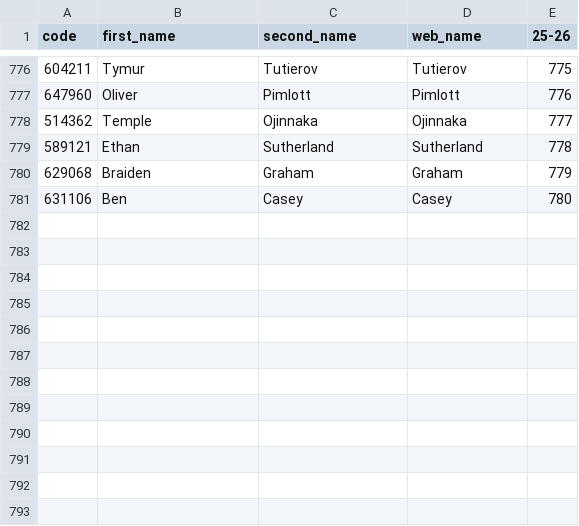
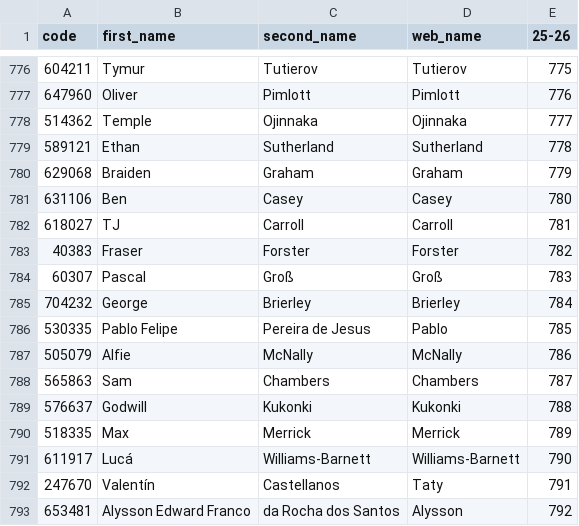
Before and after one commit to ChrisMusson/FPL-ID-Map, a CSV file: FPL/25-26.csv, drawn as a sheet; only a part is shown, gaps mark what is left out; the diff names each change by its address in the sheet, - before the commit and + after, or states it on an @@ line.

```diff
--- a/FPL/25-26.csv
+++ b/FPL/25-26.csv
+row 782: 618027 | TJ | Carroll | Carroll | 781
+row 783: 40383 | Fraser | Forster | Forster | 782
+row 784: 60307 | Pascal | Groß | Groß | 783
+row 785: 704232 | George | Brierley | Brierley | 784
+row 786: 530335 | Pablo Felipe | Pereira de Jesus | Pablo | 785
+row 787: 505079 | Alfie | McNally | McNally | 786
+row 788: 565863 | Sam | Chambers | Chambers | 787
+row 789: 576637 | Godwill | Kukonki | Kukonki | 788
+row 790: 518335 | Max | Merrick | Merrick | 789
+row 791: 611917 | Lucá | Williams-Barnett | Williams-Barnett | 790
+row 792: 247670 | Valentín | Castellanos | Taty | 791
+row 793: 653481 | Alysson Edward Franco | da Rocha dos Santos | Alysson | 792
```
Also changed, not shown: FBRef.csv, Master.csv, 2 other files.
